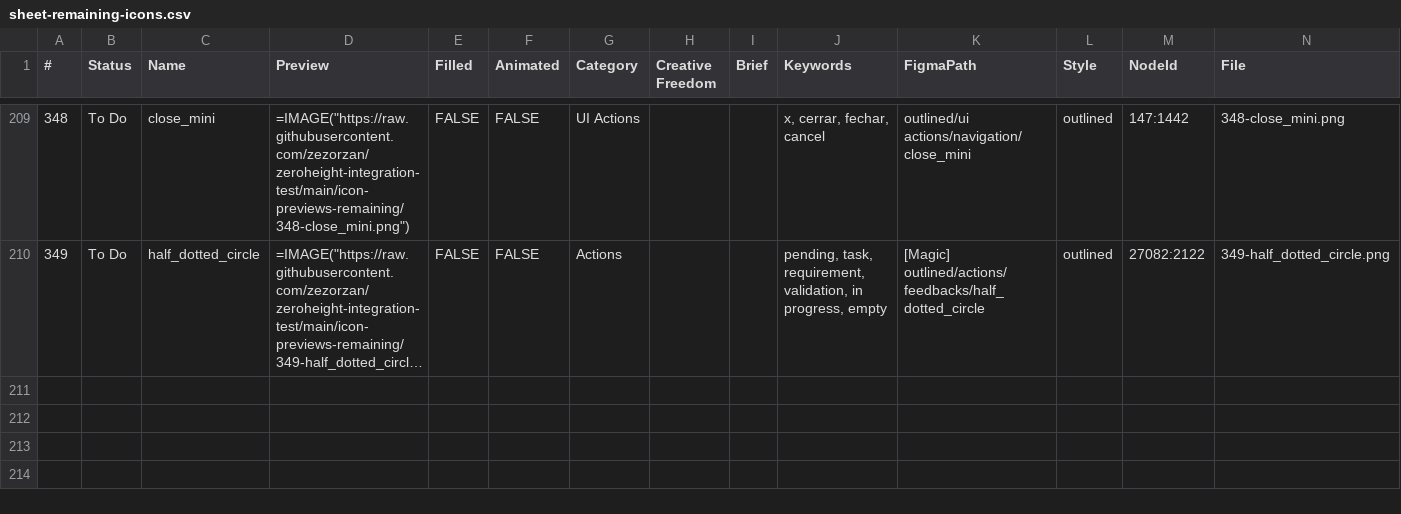
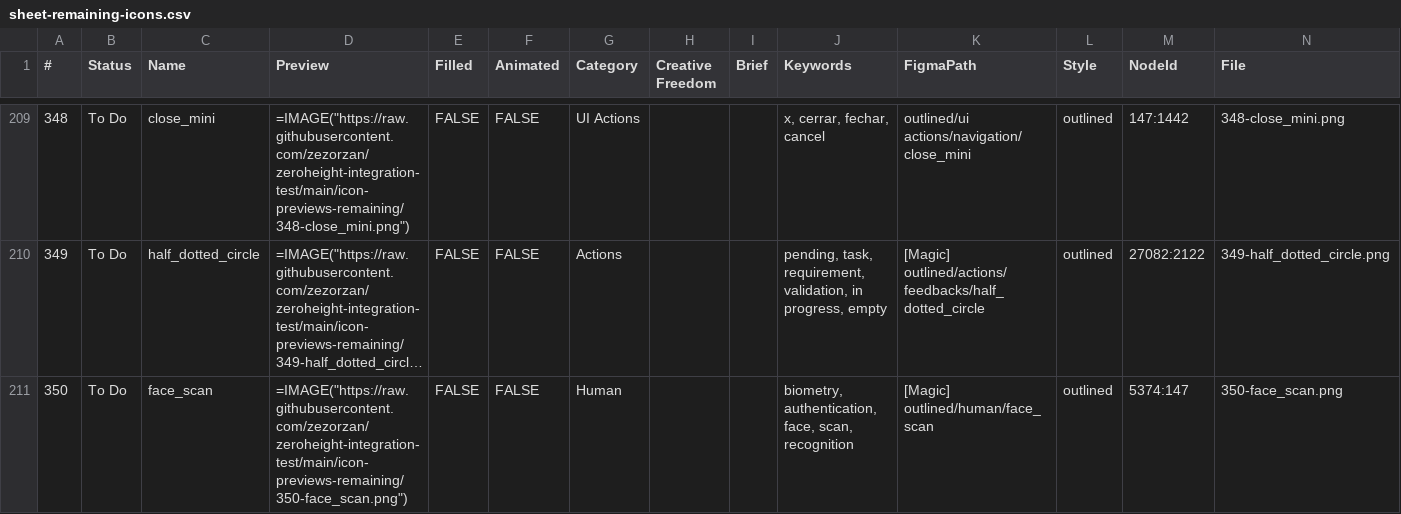
Before and after one commit to zezorzan/zeroheight-integration-test, a CSV file: sheet-remaining-icons.csv, drawn as a sheet; only a part is shown, gaps mark what is left out; long unchanged cells end in …; the diff names each change by its address in the sheet, - before the commit and + after, or states it on an @@ line.

```diff
--- a/sheet-remaining-icons.csv
+++ b/sheet-remaining-icons.csv
+row 211: 350 | To Do | face_scan | =IMAGE("https://raw.githubusercontent.com/zezorzan/zeroheight-integration-test/main/icon-previews-remaining/350-face_scan.png") | FALSE | FALSE | Human |  |  | biometry, authentication, face, scan, recognition | [Magic] outlined/human/face_scan | outlined | 5374:147 | 350-face_scan.png
```
Also changed, not shown: sheet-agency-append.tsv, sheet-remaining-category-only.csv, 6 other files.
